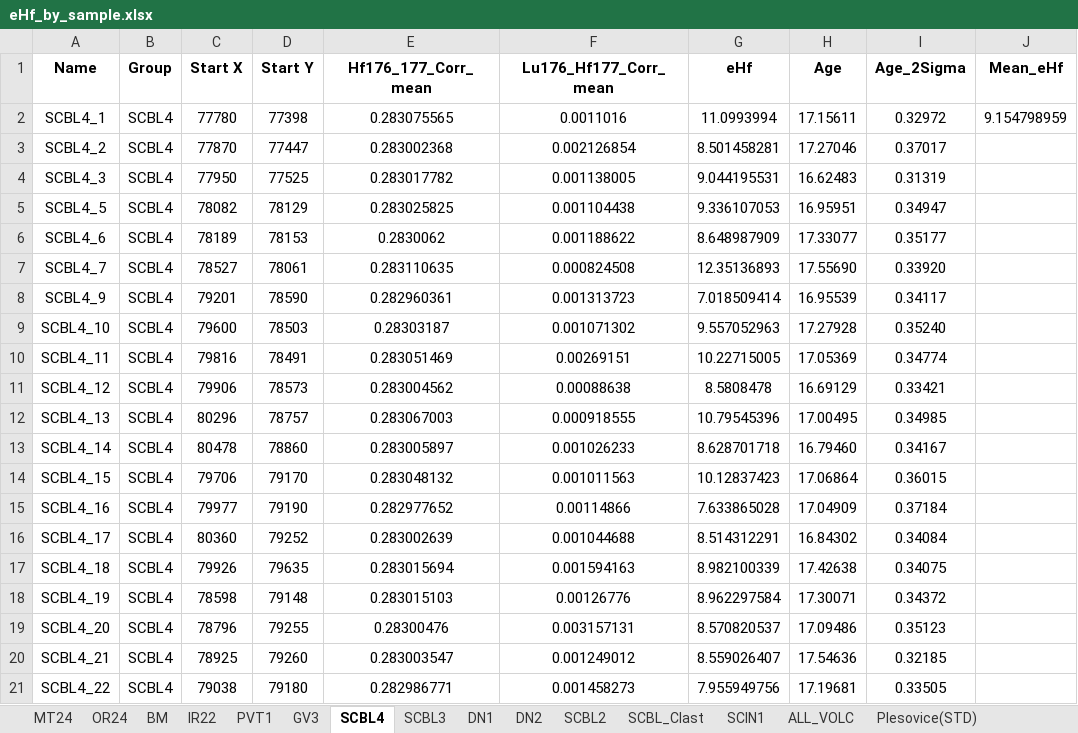
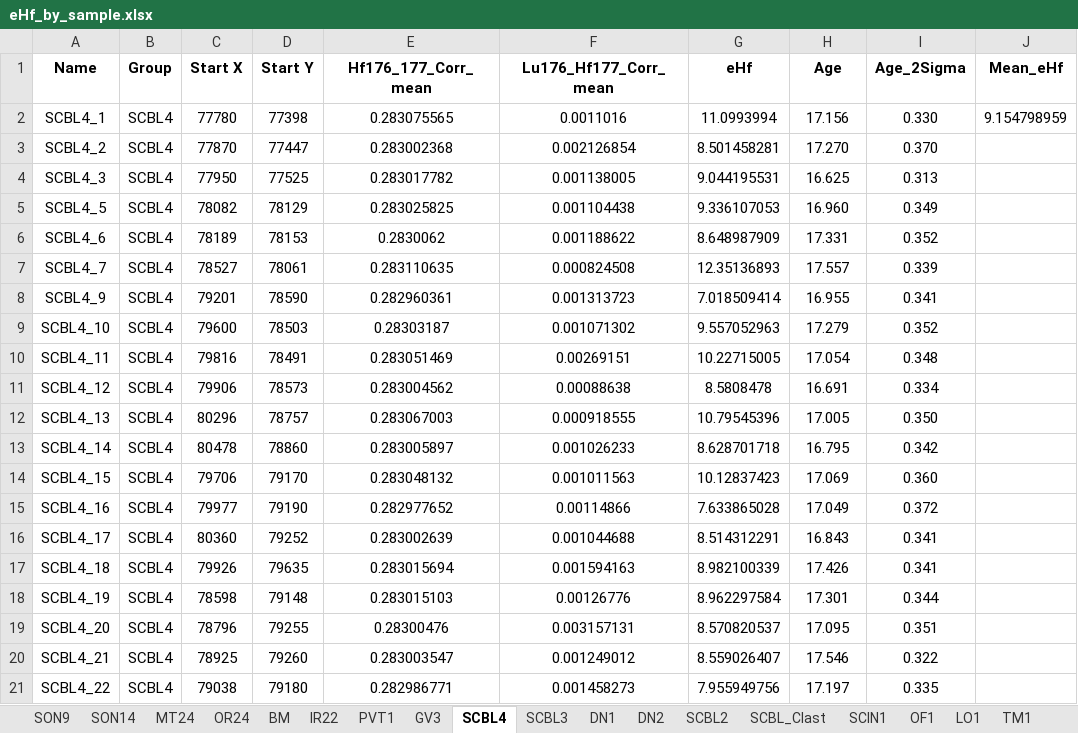
Before and after one commit to eliel-anttila/Anttila_et_al_Coast_Range_2025, an Excel workbook: Code/Data/eHf_by_sample.xlsx, sheet SCBL4, drawn as a sheet; values as stored, in another font and other column widths than the file's, no borders; the diff names each change by its address in the sheet, - before the commit and + after, or states it on an @@ line.

```diff
--- a/Code/Data/eHf_by_sample.xlsx (sheet SCBL4)
+++ b/Code/Data/eHf_by_sample.xlsx (sheet SCBL4)
-H2 (Age): 17.15611
+H2 (Age): 17.156
-I2 (Age_2Sigma): 0.32972
+I2 (Age_2Sigma): 0.330
-H3 (Age): 17.27046
+H3 (Age): 17.270
-I3 (Age_2Sigma): 0.37017
+I3 (Age_2Sigma): 0.370
-H4 (Age): 16.62483
+H4 (Age): 16.625
-I4 (Age_2Sigma): 0.31319
+I4 (Age_2Sigma): 0.313
-H5 (Age): 16.95951
+H5 (Age): 16.960
-I5 (Age_2Sigma): 0.34947
+I5 (Age_2Sigma): 0.349
-H6 (Age): 17.33077
+H6 (Age): 17.331
-I6 (Age_2Sigma): 0.35177
+I6 (Age_2Sigma): 0.352
-H7 (Age): 17.55690
+H7 (Age): 17.557
-I7 (Age_2Sigma): 0.33920
+I7 (Age_2Sigma): 0.339
-H8 (Age): 16.95539
+H8 (Age): 16.955
-I8 (Age_2Sigma): 0.34117
+I8 (Age_2Sigma): 0.341
-H9 (Age): 17.27928
+H9 (Age): 17.279
-I9 (Age_2Sigma): 0.35240
+I9 (Age_2Sigma): 0.352
-H10 (Age): 17.05369
+H10 (Age): 17.054
-I10 (Age_2Sigma): 0.34774
+I10 (Age_2Sigma): 0.348
-H11 (Age): 16.69129
+H11 (Age): 16.691
-I11 (Age_2Sigma): 0.33421
+I11 (Age_2Sigma): 0.334
-H12 (Age): 17.00495
+H12 (Age): 17.005
-I12 (Age_2Sigma): 0.34985
+I12 (Age_2Sigma): 0.350
-H13 (Age): 16.79460
+H13 (Age): 16.795
-I13 (Age_2Sigma): 0.34167
+I13 (Age_2Sigma): 0.342
-H14 (Age): 17.06864
+H14 (Age): 17.069
-I14 (Age_2Sigma): 0.36015
+I14 (Age_2Sigma): 0.360
-H15 (Age): 17.04909
+H15 (Age): 17.049
-I15 (Age_2Sigma): 0.37184
+I15 (Age_2Sigma): 0.372
-H16 (Age): 16.84302
+H16 (Age): 16.843
-I16 (Age_2Sigma): 0.34084
+I16 (Age_2Sigma): 0.341
-H17 (Age): 17.42638
+H17 (Age): 17.426
-I17 (Age_2Sigma): 0.34075
+I17 (Age_2Sigma): 0.341
-H18 (Age): 17.30071
+H18 (Age): 17.301
-I18 (Age_2Sigma): 0.34372
+I18 (Age_2Sigma): 0.344
-H19 (Age): 17.09486
+H19 (Age): 17.095
-I19 (Age_2Sigma): 0.35123
+I19 (Age_2Sigma): 0.351
-H20 (Age): 17.54636
+H20 (Age): 17.546
-I20 (Age_2Sigma): 0.32185
+I20 (Age_2Sigma): 0.322
-H21 (Age): 17.19681
+H21 (Age): 17.197
-I21 (Age_2Sigma): 0.33505
+I21 (Age_2Sigma): 0.335
```
Also changed, not shown: sheet ALL_VOLC, sheet IR22, sheet OR24, sheet SON9, sheet SCBL3, sheet SCIN1, 9 more sheets, other sheet tabs, Supplement/TABLE_S1.xlsx, Supplement/TABLE_S2.xlsx, 31 other files.
